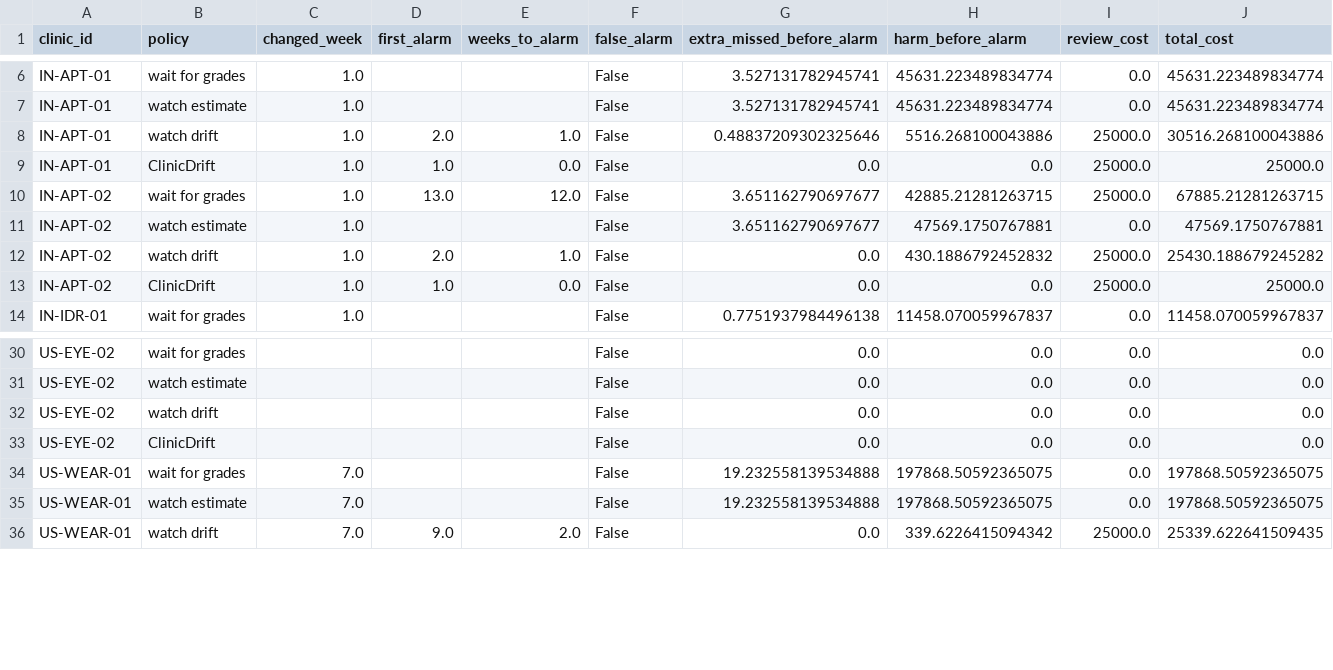
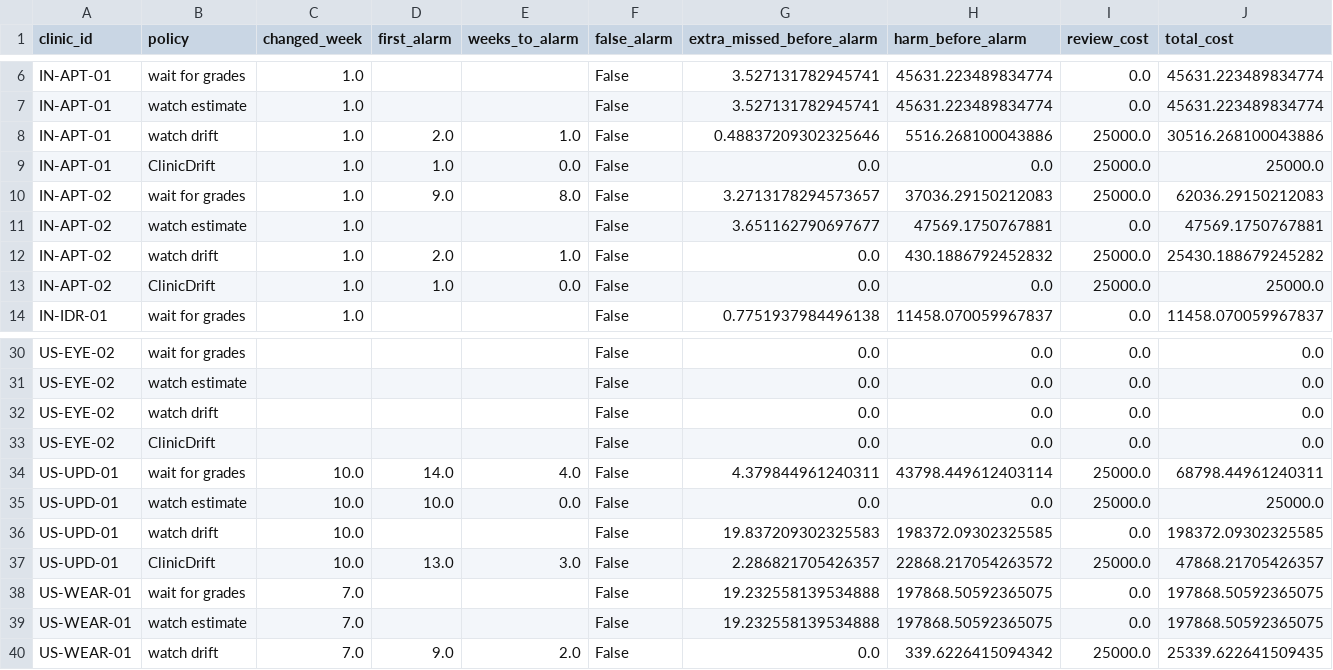
Before and after one commit to ox-hack-26/oxhack26-surely-we-win-, a CSV file: sample-data/backtest.csv, drawn as a sheet; only a part is shown, gaps mark what is left out.

Commit message:
Add faulty-software-update clinic and an evidence test for harm alarms
US-UPD-01 keeps its camera and scans, but from week 10 a vendor update raises the referral cut-off to one that catches only 70% of validation urgent cases. Drift stays near 0.5, so watching drift never alarms. The engine now applies each clinic-week's own cut-off, and a harm alarm needs both expected harm above the review cost and 90% belief that the catch rate is below the 80% UK screening standard (Exeter / BDA); without that test, a few low grades pulled healthy clinics. Each clinic's times and grades now come from its own random stream, so adding a clinic changes no other. On the stand-in: ClinicDrift catches 8 of 8 changes with 0 false alarms and 2.3 extra missed cases (GBP 223k); watch drift misses the update (20.3 missed, GBP 382k); waiting for grades catches 2 of 8 (33.3 missed, GBP 440k). Replay fingerprint is now 470161b264f5.

```diff
--- a/sample-data/backtest.csv
+++ b/sample-data/backtest.csv
@@ -9,3 +9,3 @@ IN-APT-01,watch drift,1.0,2.0,1.0,False,0.48837209302325646,5516.268100043886,25
 IN-APT-01,ClinicDrift,1.0,1.0,0.0,False,0.0,0.0,25000.0,25000.0
-IN-APT-02,wait for grades,1.0,13.0,12.0,False,3.651162790697677,42885.21281263715,25000.0,67885.21281263715
+IN-APT-02,wait for grades,1.0,9.0,8.0,False,3.2713178294573657,37036.29150212083,25000.0,62036.29150212083
 IN-APT-02,watch estimate,1.0,,,False,3.651162790697677,47569.1750767881,0.0,47569.1750767881
@@ -33,2 +33,6 @@ US-EYE-02,watch drift,,,,False,0.0,0.0,0.0,0.0
 US-EYE-02,ClinicDrift,,,,False,0.0,0.0,0.0,0.0
+US-UPD-01,wait for grades,10.0,14.0,4.0,False,4.379844961240311,43798.449612403114,25000.0,68798.44961240311
+US-UPD-01,watch estimate,10.0,10.0,0.0,False,0.0,0.0,25000.0,25000.0
+US-UPD-01,watch drift,10.0,,,False,19.837209302325583,198372.09302325585,0.0,198372.09302325585
+US-UPD-01,ClinicDrift,10.0,13.0,3.0,False,2.286821705426357,22868.217054263572,25000.0,47868.21705426357
 US-WEAR-01,wait for grades,7.0,,,False,19.232558139534888,197868.50592365075,0.0,197868.50592365075
```
Also changed, not shown: sample-data/backtest_sweep.csv, 27 other files.
